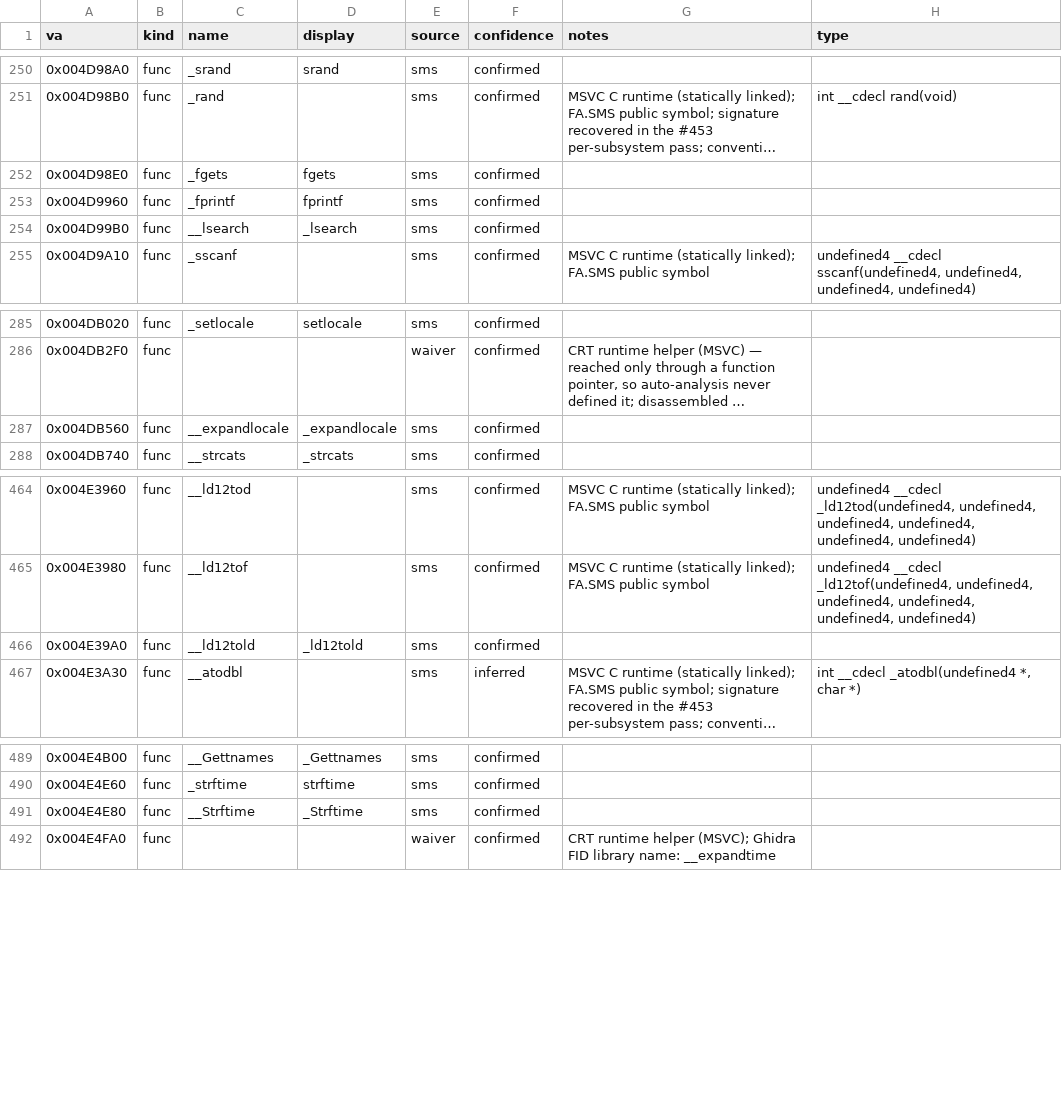
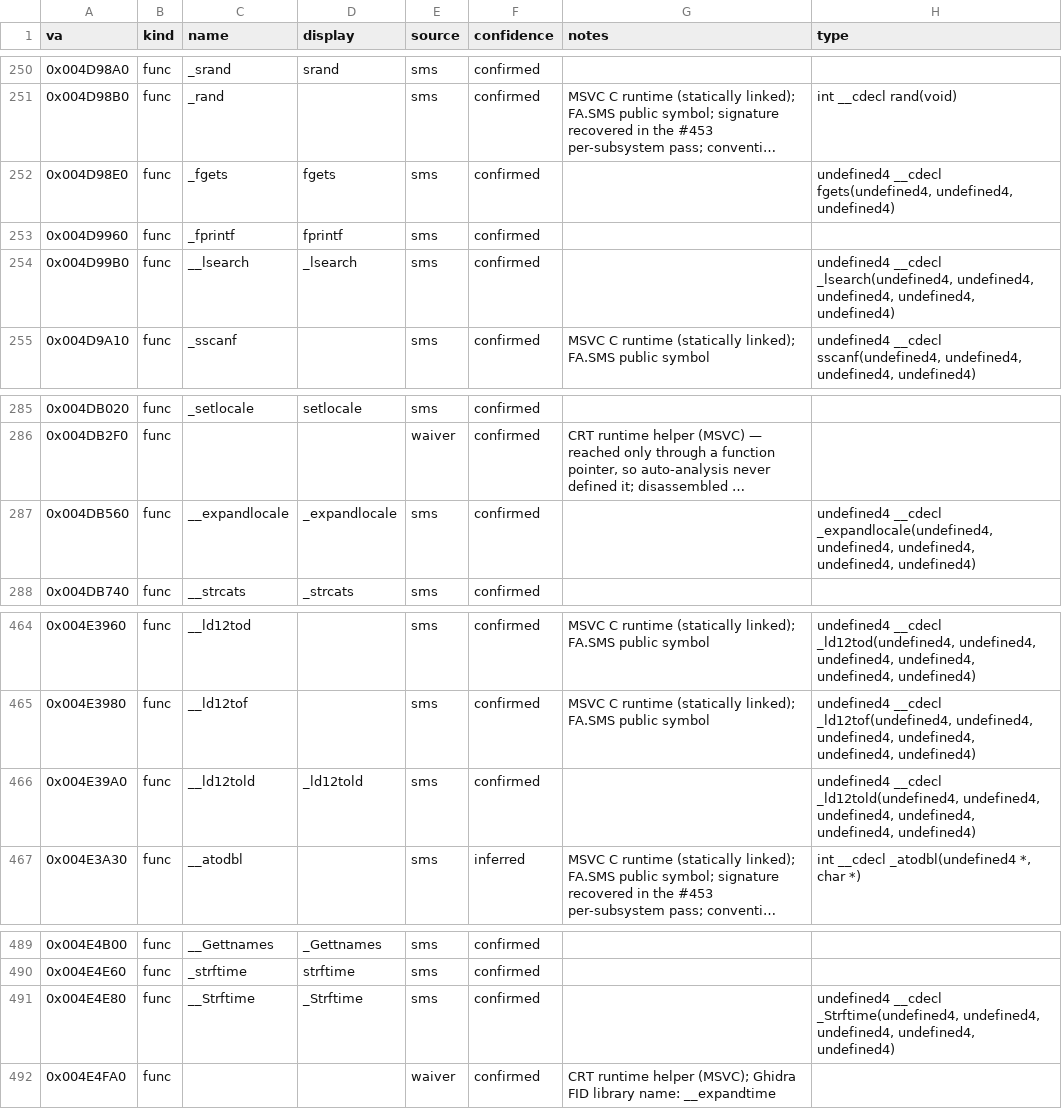
Before and after one commit to jomkz/fighters-codex, a CSV file: db/symbols/startup.csv, drawn as a sheet; only a part is shown, gaps mark what is left out; long unchanged cells end in …; the diff names each change by its address in the sheet, - before the commit and + after, or states it on an @@ line.

Commit message:
chore(db): recover the signatures #498's new rows exposed
Claiming the 490 undisassembled functions gave seven more cdecl callees enough
call-site evidence to prove their arity, and #498 did not re-run the recovery --
so recover_signatures --check was failing locally (it is inventory-gated, which
is why CI stayed green and I missed it).

  249 recovered from call sites, 7 filled, 242 already current
  the rule re-validated on 86 known-arity cdecl functions, 0 disagreements

fxe/generated/ moves with db/, per the docs-currency rule.

```diff
--- a/db/symbols/startup.csv
+++ b/db/symbols/startup.csv
-H252 (type): (empty)
+H252 (type): undefined4 __cdecl fgets(undefined4, undefined4, undefined4)
-H254 (type): (empty)
+H254 (type): undefined4 __cdecl _lsearch(undefined4, undefined4, undefined4, undefined4, undefined4)
-H287 (type): (empty)
+H287 (type): undefined4 __cdecl _expandlocale(undefined4, undefined4, undefined4, undefined4, undefined4)
-H466 (type): (empty)
+H466 (type): undefined4 __cdecl _ld12told(undefined4, undefined4, undefined4, undefined4, undefined4, undefined4)
-H491 (type): (empty)
+H491 (type): undefined4 __cdecl _Strftime(undefined4, undefined4, undefined4, undefined4, undefined4)
```
Also changed, not shown: db/symbols/campaign.csv, 2 other files.
